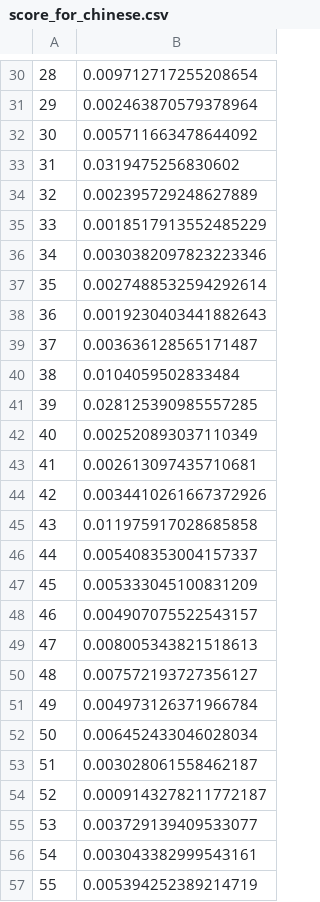
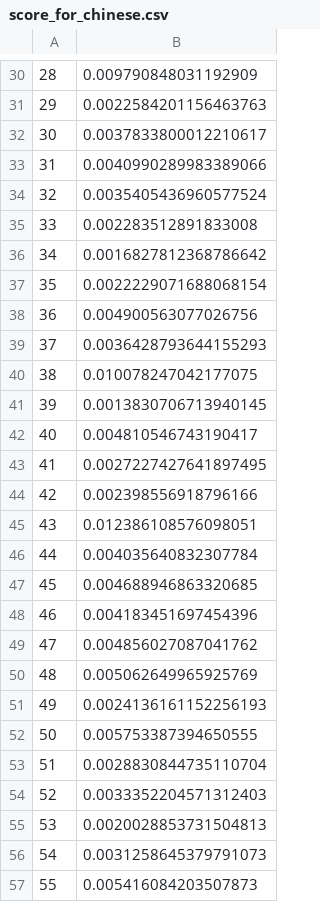
Before and after one commit to alwilliams2433/columbia_capstone_2017, a CSV file: nyc-check-ins/score_for_chinese.csv, drawn as a sheet; only a part is shown, gaps mark what is left out; the diff covers the shown part only.

```diff
--- a/nyc-check-ins/score_for_chinese.csv
+++ b/nyc-check-ins/score_for_chinese.csv
@@ -30,28 +30,28 @@
-28,0.009712717255208654
-29,0.002463870579378964
-30,0.005711663478644092
-31,0.0319475256830602
-32,0.002395729248627889
-33,0.0018517913552485229
-34,0.0030382097823223346
-35,0.0027488532594292614
-36,0.0019230403441882643
-37,0.003636128565171487
-38,0.0104059502833484
-39,0.028125390985557285
-40,0.002520893037110349
-41,0.002613097435710681
-42,0.0034410261667372926
-43,0.011975917028685858
-44,0.005408353004157337
-45,0.005333045100831209
-46,0.004907075522543157
-47,0.008005343821518613
-48,0.007572193727356127
-49,0.004973126371966784
-50,0.006452433046028034
-51,0.003028061558462187
-52,0.0009143278211772187
-53,0.003729139409533077
-54,0.003043382999543161
-55,0.005394252389214719
+28,0.009790848031192909
+29,0.0022584201156463763
+30,0.0037833800012210617
+31,0.0040990289983389066
+32,0.0035405436960577524
+33,0.002283512891833008
+34,0.0016827812368786642
+35,0.0022229071688068154
+36,0.004900563077026756
+37,0.0036428793644155293
+38,0.010078247042177075
+39,0.0013830706713940145
+40,0.004810546743190417
+41,0.0027227427641897495
+42,0.002398556918796166
+43,0.012386108576098051
+44,0.004035640832307784
+45,0.004688946863320685
+46,0.004183451697454396
+47,0.004856027087041762
+48,0.005062649965925769
+49,0.0024136161152256193
+50,0.005753387394650555
+51,0.0028830844735110704
+52,0.0033352204571312403
+53,0.0020028853731504813
+54,0.0031258645379791073
+55,0.005416084203507873
```
Also changed, not shown: 72 edited cells elsewhere in this file, 3 other files.
